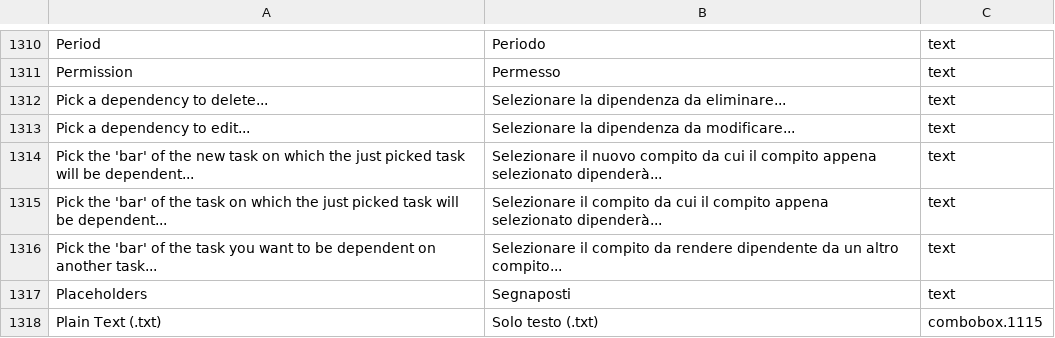
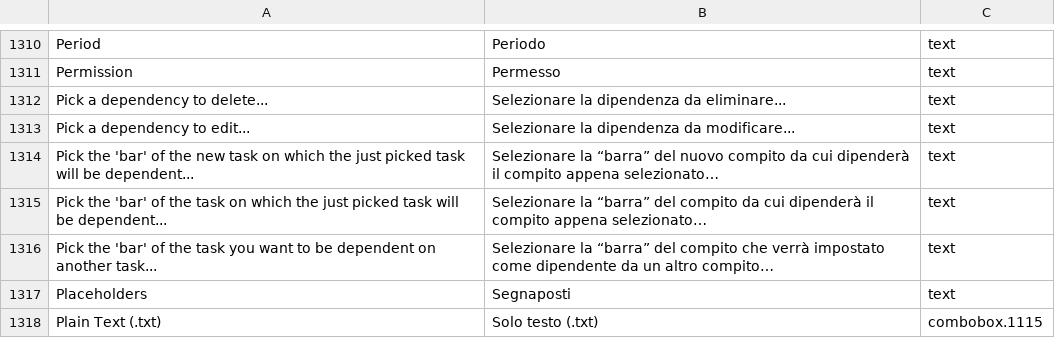
Before and after one commit to abstractspoon/ToDoList_Resources, a CSV file: Translations/Italiano (Italia).csv, drawn as a sheet; only a part is shown, gaps mark what is left out; the diff names each change by its address in the sheet, - before the commit and + after, or states it on an @@ line.

Commit message:
Update Italian translations

```diff
--- a/Translations/Italiano (Italia).csv
+++ b/Translations/Italiano (Italia).csv
-B1314: Selezionare il nuovo compito da cui il compito appena selezionato dipenderà...
+B1314: Selezionare la “barra” del nuovo compito da cui dipenderà il compito appena selezionato…
-B1315: Selezionare il compito da cui il compito appena selezionato dipenderà...
+B1315: Selezionare la “barra” del compito da cui dipenderà il compito appena selezionato…
-B1316: Selezionare il compito da rendere dipendente da un altro compito...
+B1316: Selezionare la “barra” del compito che verrà impostato come dipendente da un altro compito…
```
